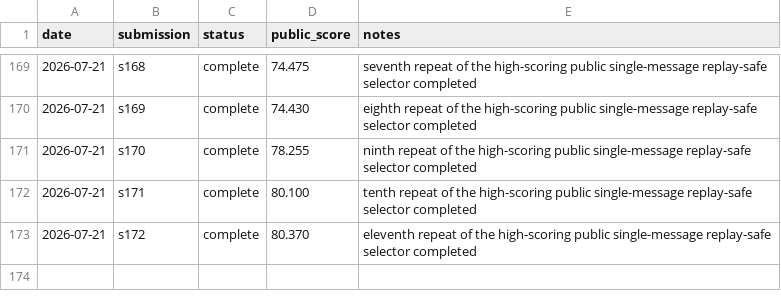
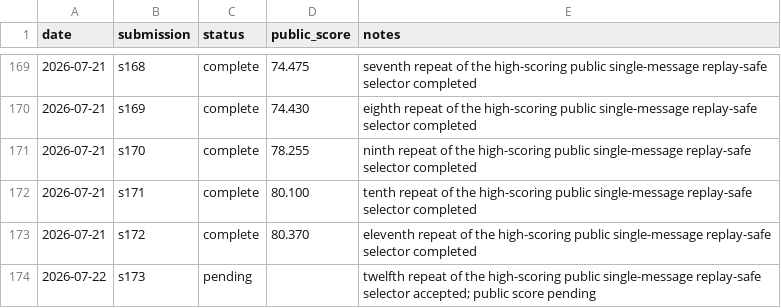
Before and after one commit to Beiciccc/security-eval-experiment-log, a CSV file: results/summary-tables/public-results.csv, drawn as a sheet; only a part is shown, gaps mark what is left out.

```diff
--- a/results/summary-tables/public-results.csv
+++ b/results/summary-tables/public-results.csv
@@ -173 +173,2 @@ date,submission,status,public_score,notes
 2026-07-21,s172,complete,80.370,eleventh repeat of the high-scoring public single-message replay-safe selector completed
+2026-07-22,s173,pending,,twelfth repeat of the high-scoring public single-message replay-safe selector accepted; public score pending
```
Also changed, not shown: 4 other files.
